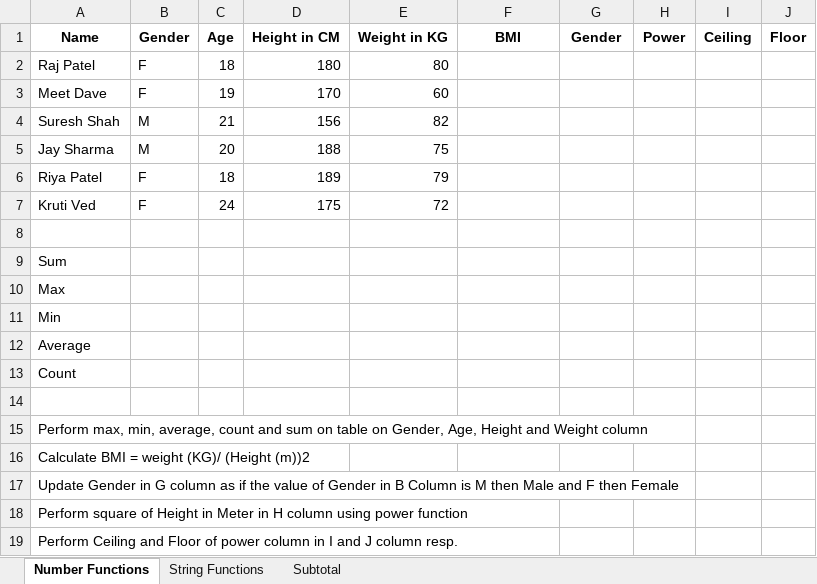
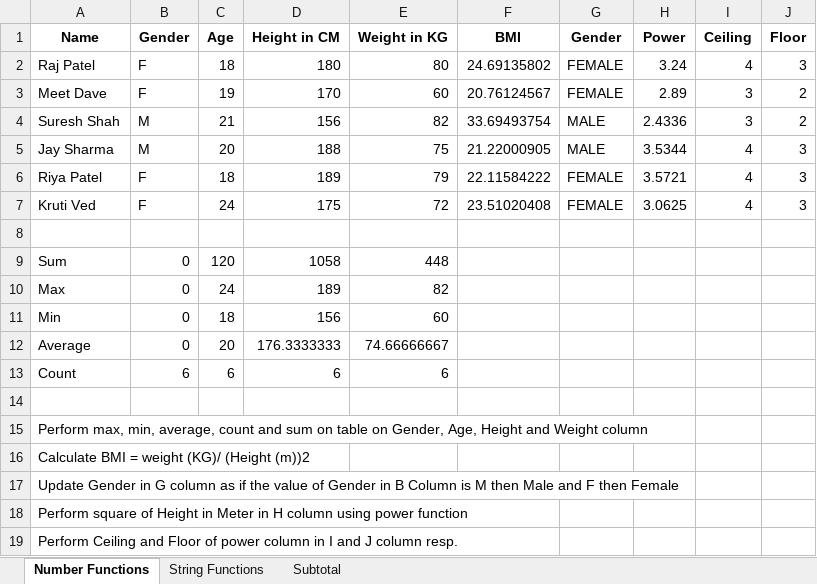
Before and after one commit to mr-baraiya/semester-3, an Excel workbook: 9_Excel Formula Sheet.xlsx, sheet Number Functions, drawn as a sheet; values as stored, in another font and other column widths than the file's, no borders; the diff names each change by its address in the sheet, - before the commit and + after, or states it on an @@ line.

```diff
--- a/9_Excel Formula Sheet.xlsx (sheet Number Functions)
+++ b/9_Excel Formula Sheet.xlsx (sheet Number Functions)
-F2 (BMI): (empty)
+F2 (BMI): 24.69135802
-G2:G3 (Gender): (empty)
+G2:G3 (Gender): FEMALE
-H2 (Power): (empty)
+H2 (Power): 3.24
-I2 (Ceiling): (empty)
+I2 (Ceiling): 4
-J2 (Floor): (empty)
+J2 (Floor): 3
-F3 (BMI): (empty)
+F3 (BMI): 20.76124567
-H3 (Power): (empty)
+H3 (Power): 2.89
-I3:I4 (Ceiling): (empty)
+I3:I4 (Ceiling): 3
-J3:J4 (Floor): (empty)
+J3:J4 (Floor): 2
-F4 (BMI): (empty)
+F4 (BMI): 33.69493754
-G4:G5 (Gender): (empty)
+G4:G5 (Gender): MALE
-H4 (Power): (empty)
+H4 (Power): 2.4336
-F5 (BMI): (empty)
+F5 (BMI): 21.22000905
-H5 (Power): (empty)
+H5 (Power): 3.5344
-I5:I7 (Ceiling): (empty)
+I5:I7 (Ceiling): 4
-J5:J7 (Floor): (empty)
+J5:J7 (Floor): 3
-F6 (BMI): (empty)
+F6 (BMI): 22.11584222
-G6:G7 (Gender): (empty)
+G6:G7 (Gender): FEMALE
-H6 (Power): (empty)
+H6 (Power): 3.5721
-F7 (BMI): (empty)
+F7 (BMI): 23.51020408
-H7 (Power): (empty)
+H7 (Power): 3.0625
-B9:B12 (Gender): (empty)
+B9:B12 (Gender): 0
-C9 (Age): (empty)
+C9 (Age): 120
-D9 (Height in CM): (empty)
+D9 (Height in CM): 1058
-E9 (Weight in KG): (empty)
+E9 (Weight in KG): 448
-C10 (Age): (empty)
+C10 (Age): 24
-D10 (Height in CM): (empty)
+D10 (Height in CM): 189
-E10 (Weight in KG): (empty)
+E10 (Weight in KG): 82
-C11 (Age): (empty)
+C11 (Age): 18
-D11 (Height in CM): (empty)
+D11 (Height in CM): 156
-E11 (Weight in KG): (empty)
+E11 (Weight in KG): 60
-C12 (Age): (empty)
+C12 (Age): 20
-D12 (Height in CM): (empty)
+D12 (Height in CM): 176.3333333
-E12 (Weight in KG): (empty)
+E12 (Weight in KG): 74.66666667
-B13 (Gender): (empty)
+B13 (Gender): 6
-C13 (Age): (empty)
+C13 (Age): 6
-D13 (Height in CM): (empty)
+D13 (Height in CM): 6
-E13 (Weight in KG): (empty)
+E13 (Weight in KG): 6
```
Also changed, not shown: sheet String Functions, sheet Subtotal, 1 other file.
